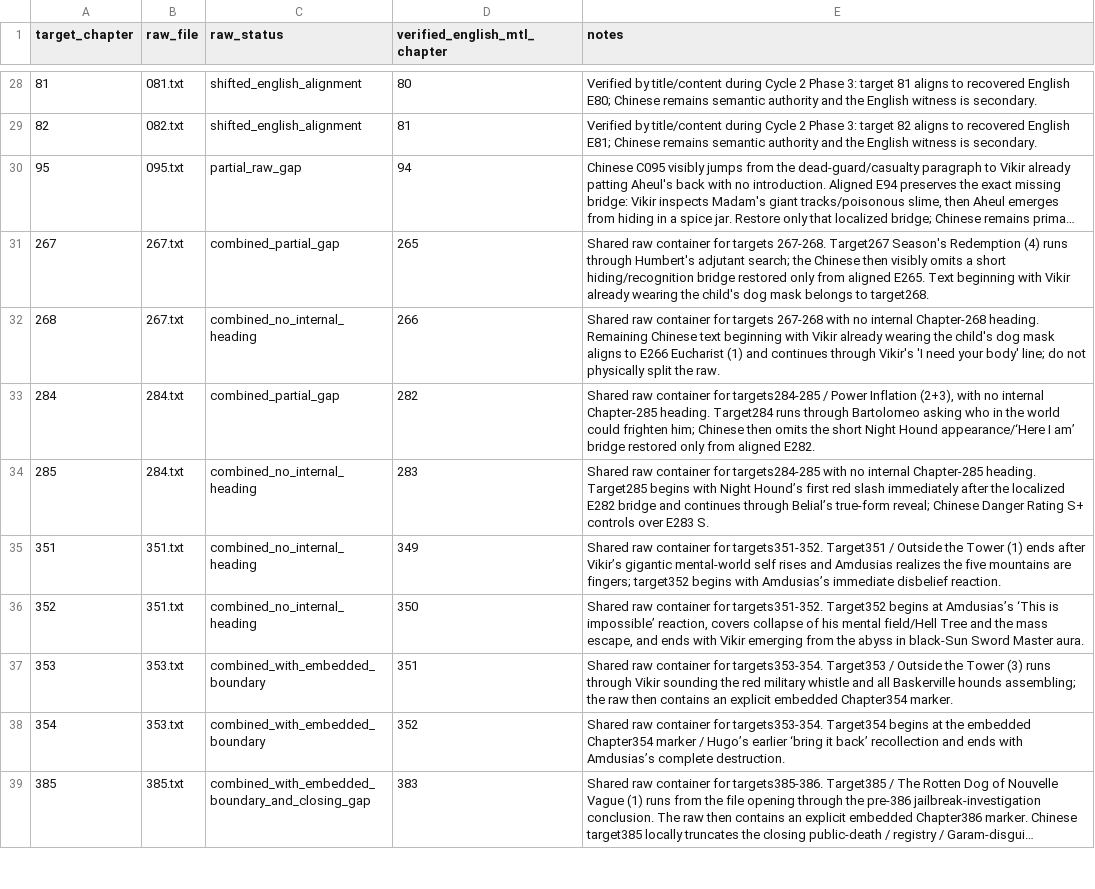
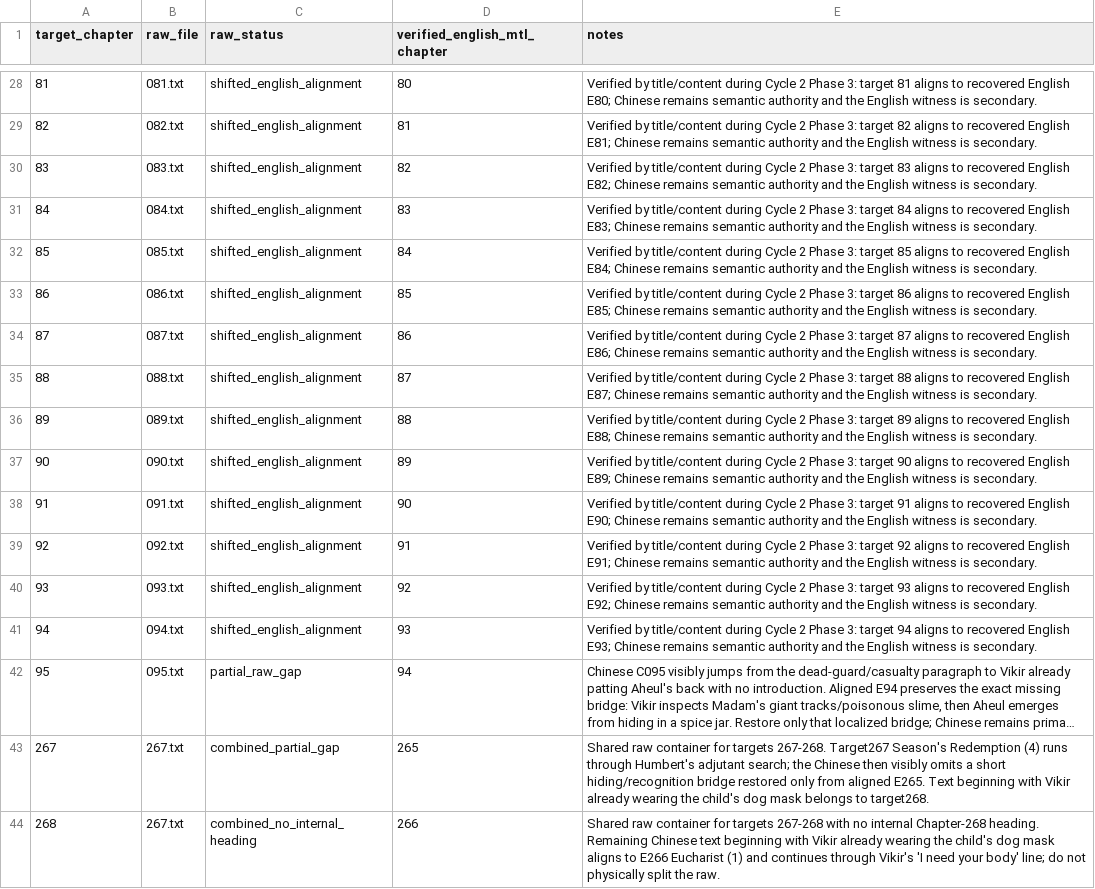
Before and after one commit to skypie0102/SwordHound, a TSV file: source/chinese/chapter-exceptions.tsv, drawn as a sheet; only a part is shown, gaps mark what is left out; the shorter side is filled out with more unchanged rows; long unchanged cells end in …; the diff names each change by its address in the sheet, - before the commit and + after, or states it on an @@ line.

Commit message:
audit: document shifted English mappings through chapter 94

```diff
--- a/source/chinese/chapter-exceptions.tsv
+++ b/source/chinese/chapter-exceptions.tsv
+row 30: 83 | 083.txt | shifted_english_alignment | 82 | Verified by title/content during Cycle 2 Phase 3: target 83 aligns to recovered English E82; Chinese remains semantic authority and the English witness is secondary.
+row 31: 84 | 084.txt | shifted_english_alignment | 83 | Verified by title/content during Cycle 2 Phase 3: target 84 aligns to recovered English E83; Chinese remains semantic authority and the English witness is secondary.
+row 32: 85 | 085.txt | shifted_english_alignment | 84 | Verified by title/content during Cycle 2 Phase 3: target 85 aligns to recovered English E84; Chinese remains semantic authority and the English witness is secondary.
+row 33: 86 | 086.txt | shifted_english_alignment | 85 | Verified by title/content during Cycle 2 Phase 3: target 86 aligns to recovered English E85; Chinese remains semantic authority and the English witness is secondary.
+row 34: 87 | 087.txt | shifted_english_alignment | 86 | Verified by title/content during Cycle 2 Phase 3: target 87 aligns to recovered English E86; Chinese remains semantic authority and the English witness is secondary.
+row 35: 88 | 088.txt | shifted_english_alignment | 87 | Verified by title/content during Cycle 2 Phase 3: target 88 aligns to recovered English E87; Chinese remains semantic authority and the English witness is secondary.
+row 36: 89 | 089.txt | shifted_english_alignment | 88 | Verified by title/content during Cycle 2 Phase 3: target 89 aligns to recovered English E88; Chinese remains semantic authority and the English witness is secondary.
+row 37: 90 | 090.txt | shifted_english_alignment | 89 | Verified by title/content during Cycle 2 Phase 3: target 90 aligns to recovered English E89; Chinese remains semantic authority and the English witness is secondary.
+row 38: 91 | 091.txt | shifted_english_alignment | 90 | Verified by title/content during Cycle 2 Phase 3: target 91 aligns to recovered English E90; Chinese remains semantic authority and the English witness is secondary.
+row 39: 92 | 092.txt | shifted_english_alignment | 91 | Verified by title/content during Cycle 2 Phase 3: target 92 aligns to recovered English E91; Chinese remains semantic authority and the English witness is secondary.
+row 40: 93 | 093.txt | shifted_english_alignment | 92 | Verified by title/content during Cycle 2 Phase 3: target 93 aligns to recovered English E92; Chinese remains semantic authority and the English witness is secondary.
+row 41: 94 | 094.txt | shifted_english_alignment | 93 | Verified by title/content during Cycle 2 Phase 3: target 94 aligns to recovered English E93; Chinese remains semantic authority and the English witness is secondary.
```
